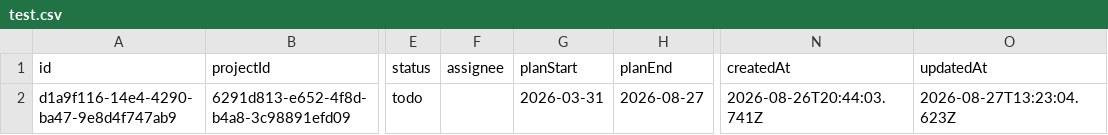
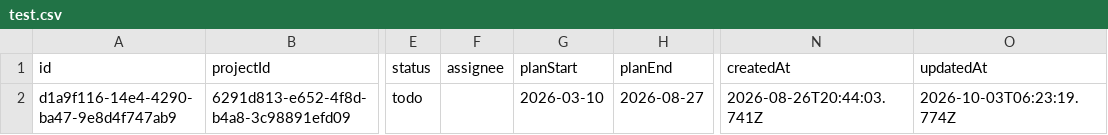
Before and after one commit to ho-32/pjt_wbs_manager, a CSV file: server/data/tasks/test.csv, drawn as a sheet; only a part is shown, gaps mark what is left out; the diff names each change by its address in the sheet, - before the commit and + after, or states it on an @@ line.

```diff
--- a/server/data/tasks/test.csv
+++ b/server/data/tasks/test.csv
-G2 (planStart): 2026-03-31
+G2 (planStart): 2026-03-10
-O2 (updatedAt): 2026-08-27T13:23:04.623Z
+O2 (updatedAt): 2026-10-03T06:23:19.774Z
```
Also changed, not shown: 3 other files.
